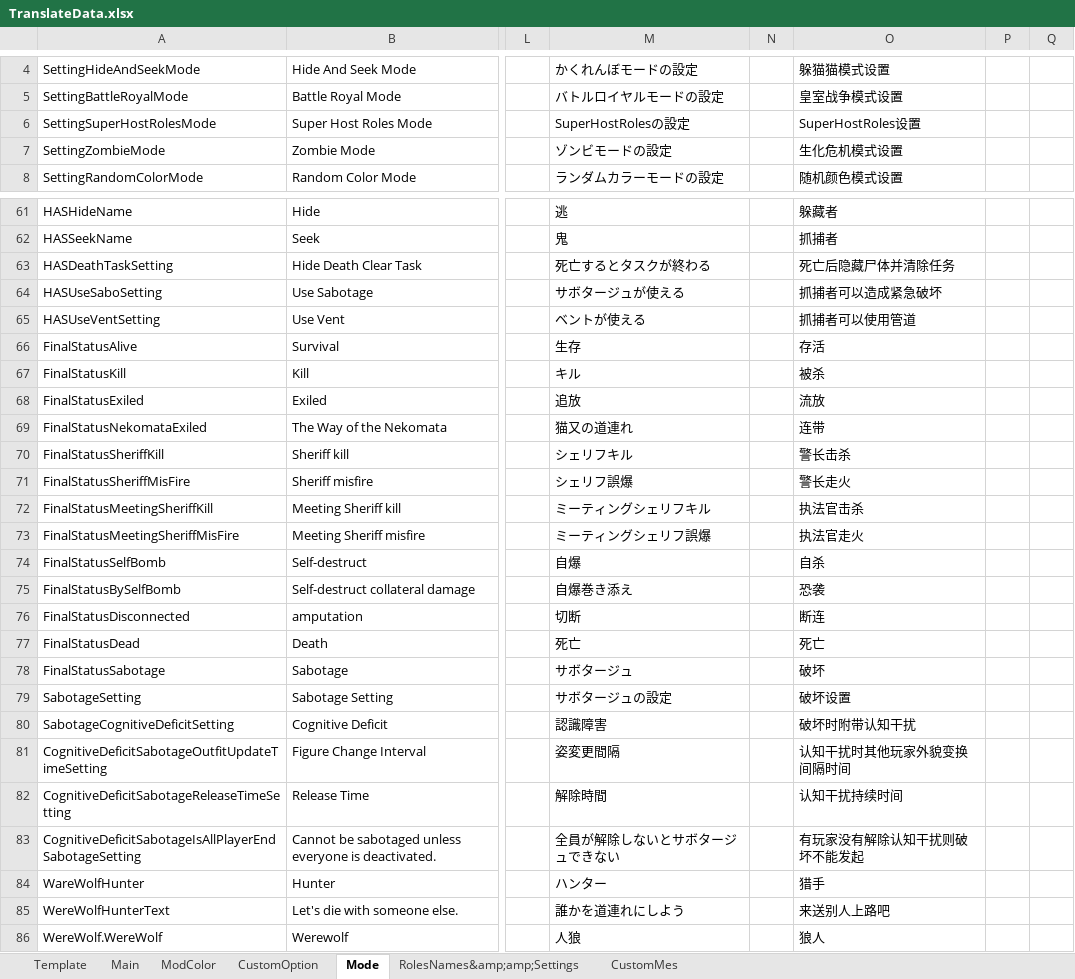
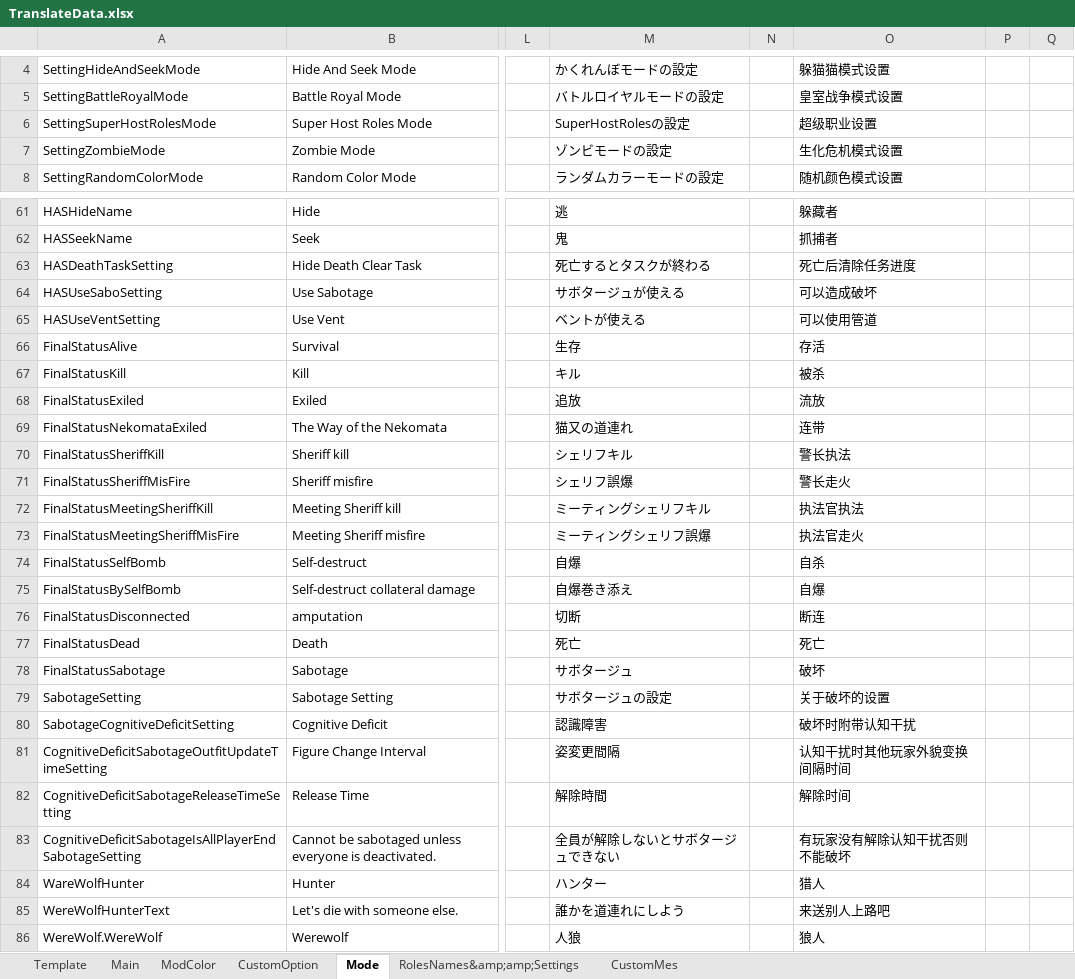
Before and after one commit to SuperNewRoles/SuperNewRoles, an Excel workbook: TranslateData.xlsx, sheet Mode, drawn as a sheet; only a part is shown, gaps mark what is left out; values as stored, in another font and other column widths than the file's, no borders; the diff covers the shown part only; the diff names each change by its address in the sheet, - before the commit and + after, or states it on an @@ line.

```diff
--- a/TranslateData.xlsx (sheet Mode)
+++ b/TranslateData.xlsx (sheet Mode)
-O6: SuperHostRoles设置
+O6: 超级职业设置
-O63: 死亡后隐藏尸体并清除任务
+O63: 死亡后清除任务进度
-O64: 抓捕者可以造成紧急破坏
+O64: 可以造成破坏
-O65: 抓捕者可以使用管道
+O65: 可以使用管道
-O70: 警长击杀
+O70: 警长执法
-O72: 执法官击杀
+O72: 执法官执法
-O75: 恐袭
+O75: 自爆
-O79: 破坏设置
+O79: 关于破坏的设置
-O82: 认知干扰持续时间
+O82: 解除时间
-O83: 有玩家没有解除认知干扰则破坏不能发起
+O83: 有玩家没有解除认知干扰否则不能破坏
-O84: 猎手
+O84: 猎人
```
Also changed, not shown: 16 edited cells elsewhere in this sheet, sheet RolesNames&amp;amp;Settings, sheet ModColor, sheet CustomOption, sheet CustomMes, sheet Main.
